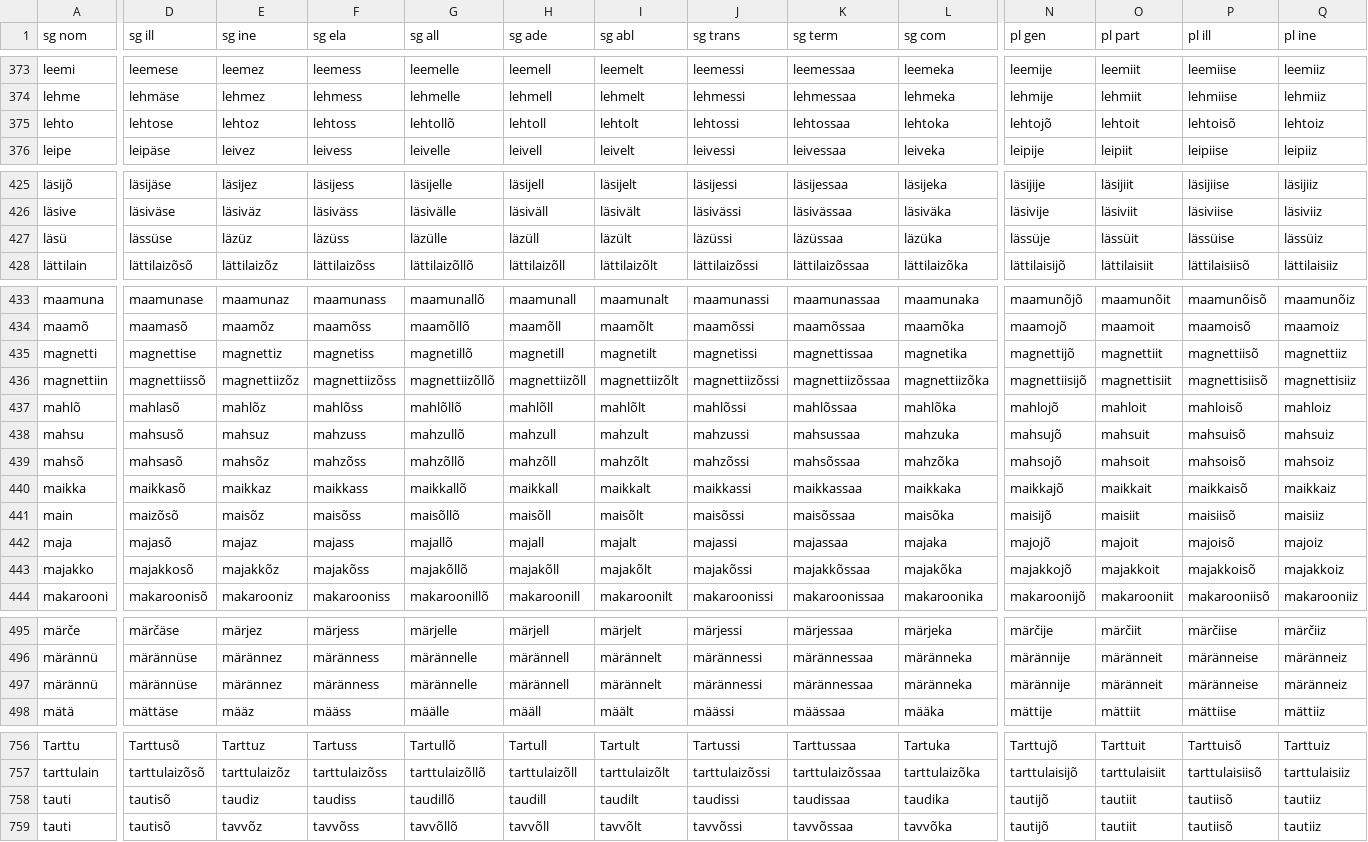
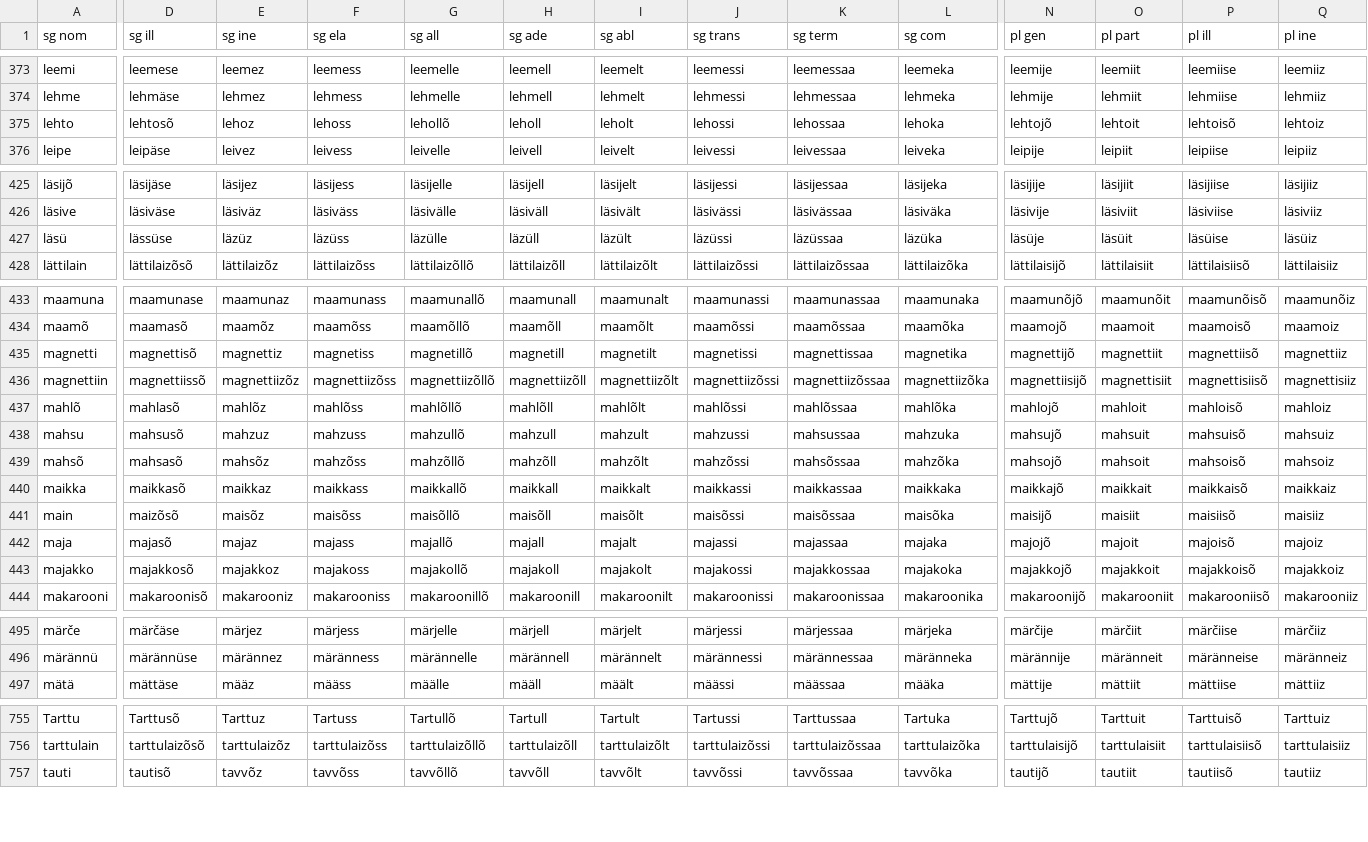
Before and after one commit to kristiank/MA-thesis, a CSV file: data/wordforms.csv, drawn as a sheet; only a part is shown, gaps mark what is left out; rows hold the shown columns only; the diff covers the shown part only; the diff names each change by its address in the sheet, - before the commit and + after, or states it on an @@ line.

Commit message:
various normalizations in declension 2

```diff
--- a/data/wordforms.csv
+++ b/data/wordforms.csv
-D375 (sg ill): lehtose
+D375 (sg ill): lehtosõ
-E375 (sg ine): lehtoz
+E375 (sg ine): lehoz
-F375 (sg ela): lehtoss
+F375 (sg ela): lehoss
-G375 (sg all): lehtollõ
+G375 (sg all): lehollõ
-H375 (sg ade): lehtoll
+H375 (sg ade): leholl
-I375 (sg abl): lehtolt
+I375 (sg abl): leholt
-J375 (sg trans): lehtossi
+J375 (sg trans): lehossi
-K375 (sg term): lehtossaa
+K375 (sg term): lehossaa
-L375 (sg com): lehtoka
+L375 (sg com): lehoka
-N427 (pl gen): lässüje
+N427 (pl gen): läsüje
-O427 (pl part): lässüit
+O427 (pl part): läsüit
-P427 (pl ill): lässüise
+P427 (pl ill): läsüise
-Q427 (pl ine): lässüiz
+Q427 (pl ine): läsüiz
-D435 (sg ill): magnettise
+D435 (sg ill): magnettisõ
-E438 (sg ine): mahsuz
+E438 (sg ine): mahzuz
-E443 (sg ine): majakkõz
+E443 (sg ine): majakkoz
-F443 (sg ela): majakõss
+F443 (sg ela): majakoss
-G443 (sg all): majakõllõ
+G443 (sg all): majakollõ
-H443 (sg ade): majakõll
+H443 (sg ade): majakoll
-I443 (sg abl): majakõlt
+I443 (sg abl): majakolt
-J443 (sg trans): majakõssi
+J443 (sg trans): majakossi
-K443 (sg term): majakkõssaa
+K443 (sg term): majakkossaa
-L443 (sg com): majakõka
+L443 (sg com): majakoka
-row 497: märännü | märännüse | märännez | märänness | märännelle | märännell | märännelt | märännessi | märännessaa | märänneka | märännije | märänneit | märänneise | märänneiz
-row 758: tauti | tautisõ | taudiz | taudiss | taudillõ | taudill | taudilt | taudissi | taudissaa | taudika | tautijõ | tautiit | tautiisõ | tautiiz
```
Also changed, not shown: 20 edited cells elsewhere in this file.
